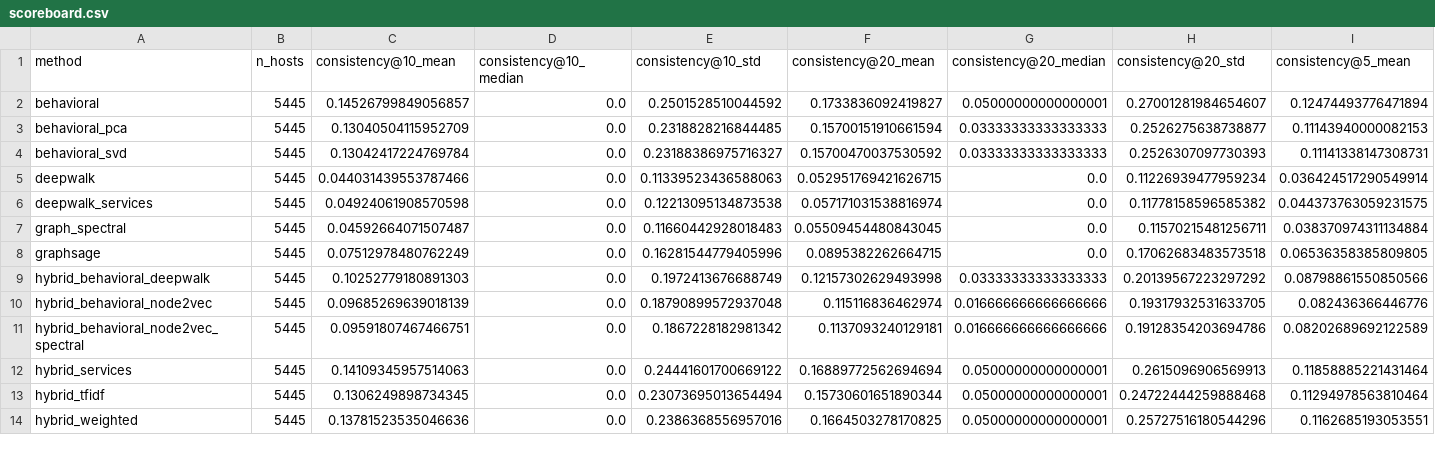
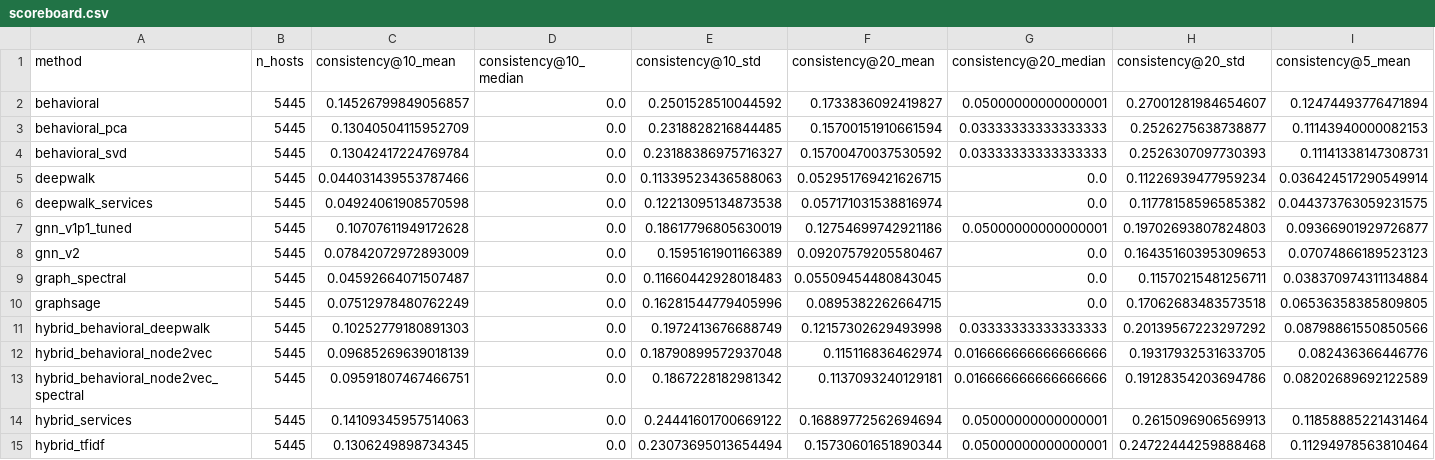
Before and after one commit to CorgCode/pt-project, a CSV file: scoreboard/scoreboard.csv, drawn as a sheet; only a part is shown; the shorter side is filled out with more unchanged rows; rows hold the shown columns only; the diff names each change by its address in the sheet, - before the commit and + after, or states it on an @@ line.

```diff
--- a/scoreboard/scoreboard.csv
+++ b/scoreboard/scoreboard.csv
+row 7: gnn_v1p1_tuned | 5445 | 0.10707611949172628 | 0.0 | 0.18617796805630019 | 0.12754699742921186 | 0.05000000000000001 | 0.19702693807824803 | 0.09366901929726877
+row 8: gnn_v2 | 5445 | 0.07842072972893009 | 0.0 | 0.1595161901166389 | 0.09207579205580467 | 0.0 | 0.16435160395309653 | 0.07074866189523123
```
Also changed, not shown: 3 other files.
